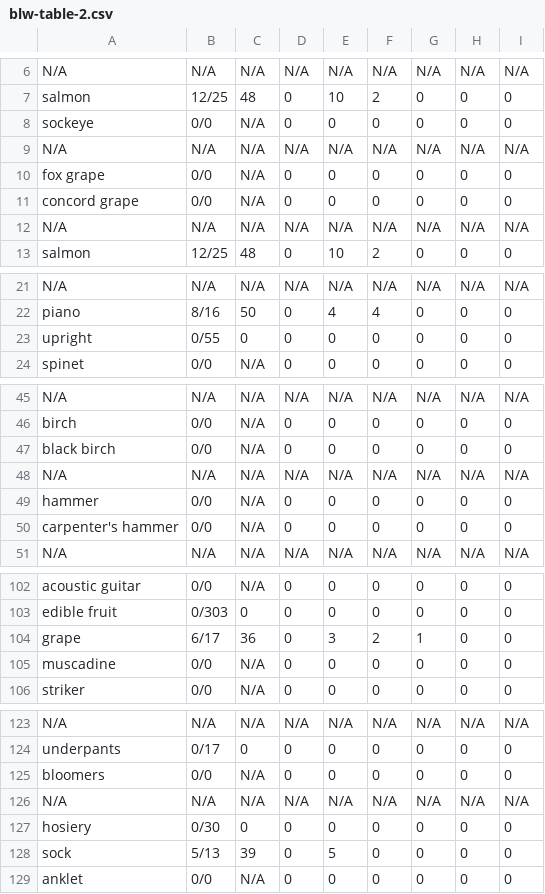
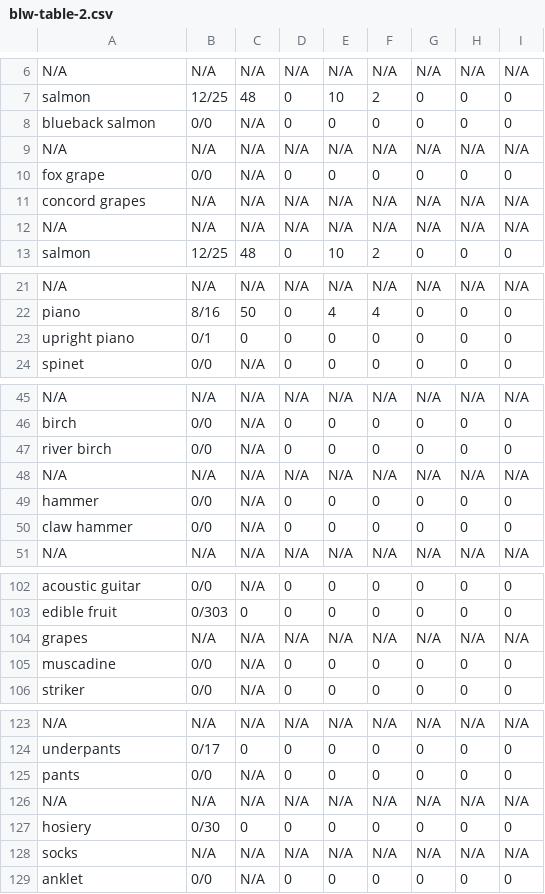
Before and after one commit to hungminhtran/caculate-readability-by-wordnet, a CSV file: output/blw-table-2.csv, drawn as a sheet; only a part is shown, gaps mark what is left out; the diff covers the shown part only.

```diff
--- a/output/blw-table-2.csv
+++ b/output/blw-table-2.csv
@@ -7,6 +7,6 @@ N/A,N/A,N/A,N/A,N/A,N/A,N/A,N/A,N/A
 salmon,12/25,48,0,10,2,0,0,0
-sockeye,0/0,N/A,0,0,0,0,0,0
+blueback salmon,0/0,N/A,0,0,0,0,0,0
 N/A,N/A,N/A,N/A,N/A,N/A,N/A,N/A,N/A
 fox grape,0/0,N/A,0,0,0,0,0,0
-concord grape,0/0,N/A,0,0,0,0,0,0
+concord grapes,N/A,N/A,N/A,N/A,N/A,N/A,N/A,N/A
 N/A,N/A,N/A,N/A,N/A,N/A,N/A,N/A,N/A
@@ -22,3 +22,3 @@ N/A,N/A,N/A,N/A,N/A,N/A,N/A,N/A,N/A
 piano,8/16,50,0,4,4,0,0,0
-upright,0/55,0,0,0,0,0,0,0
+upright piano,0/1,0,0,0,0,0,0,0
 spinet,0/0,N/A,0,0,0,0,0,0
@@ -46,6 +46,6 @@ N/A,N/A,N/A,N/A,N/A,N/A,N/A,N/A,N/A
 birch,0/0,N/A,0,0,0,0,0,0
-black birch,0/0,N/A,0,0,0,0,0,0
+river birch,0/0,N/A,0,0,0,0,0,0
 N/A,N/A,N/A,N/A,N/A,N/A,N/A,N/A,N/A
 hammer,0/0,N/A,0,0,0,0,0,0
-carpenter's hammer,0/0,N/A,0,0,0,0,0,0
+claw hammer,0/0,N/A,0,0,0,0,0,0
 N/A,N/A,N/A,N/A,N/A,N/A,N/A,N/A,N/A
@@ -103,3 +103,3 @@ acoustic guitar,0/0,N/A,0,0,0,0,0,0
 edible fruit,0/303,0,0,0,0,0,0,0
-grape,6/17,36,0,3,2,1,0,0
+grapes,N/A,N/A,N/A,N/A,N/A,N/A,N/A,N/A
 muscadine,0/0,N/A,0,0,0,0,0,0
@@ -124,6 +124,6 @@ N/A,N/A,N/A,N/A,N/A,N/A,N/A,N/A,N/A
 underpants,0/17,0,0,0,0,0,0,0
-bloomers,0/0,N/A,0,0,0,0,0,0
+pants,0/0,N/A,0,0,0,0,0,0
 N/A,N/A,N/A,N/A,N/A,N/A,N/A,N/A,N/A
 hosiery,0/30,0,0,0,0,0,0,0
-sock,5/13,39,0,5,0,0,0,0
+socks,N/A,N/A,N/A,N/A,N/A,N/A,N/A,N/A
 anklet,0/0,N/A,0,0,0,0,0,0
```
Also changed, not shown: 3 edited cells elsewhere in this file, output/20-table-2.csv, output/3000-vietnamesePOS-table-2.csv, 4 other files.
